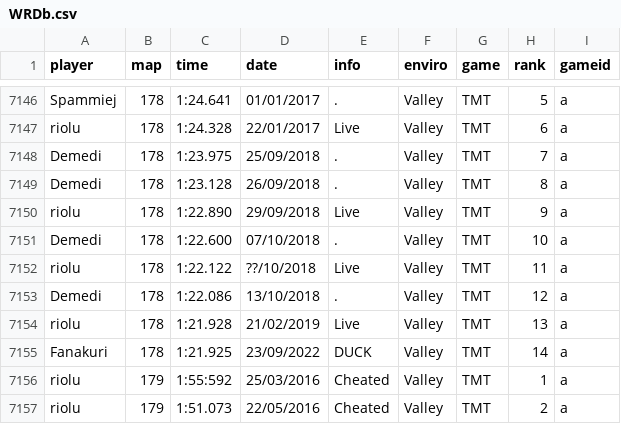
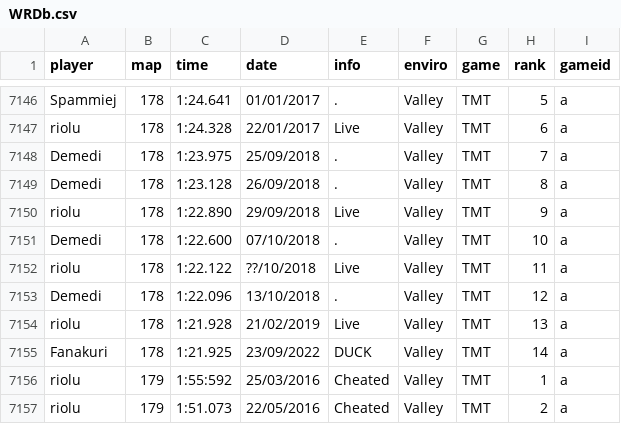
Before and after one commit to Loupphok/TWRC, a CSV file: data/WRDb.csv, drawn as a sheet; only a part is shown, gaps mark what is left out.

Commit message:
Update WRDb.csv

```diff
--- a/data/WRDb.csv
+++ b/data/WRDb.csv
@@ -7152,3 +7152,3 @@ Demedi;178;1:22.600;07/10/2018;.;Valley;TMT;10;a
 riolu;178;1:22.122;??/10/2018;Live;Valley;TMT;11;a
-Demedi;178;1:22.086;13/10/2018;.;Valley;TMT;12;a
+Demedi;178;1:22.096;13/10/2018;.;Valley;TMT;12;a
 riolu;178;1:21.928;21/02/2019;Live;Valley;TMT;13;a
```
